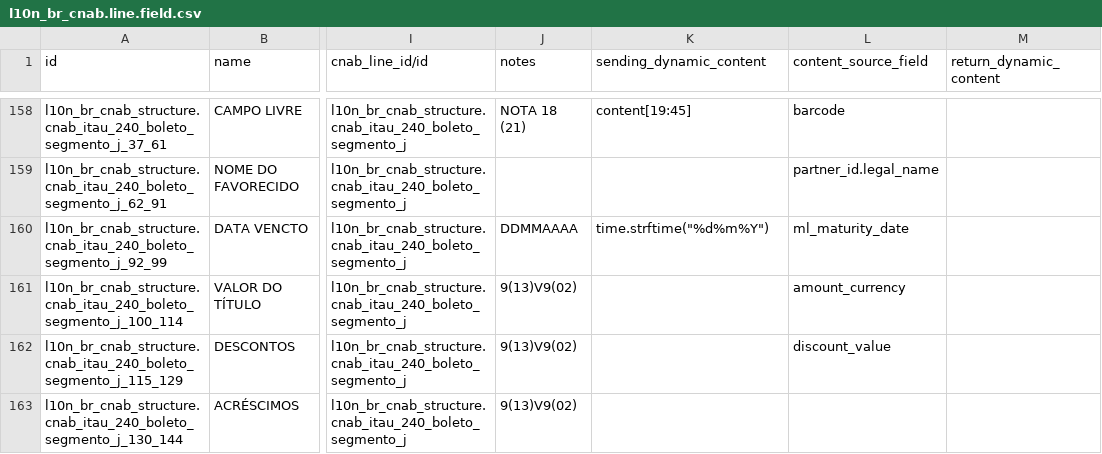
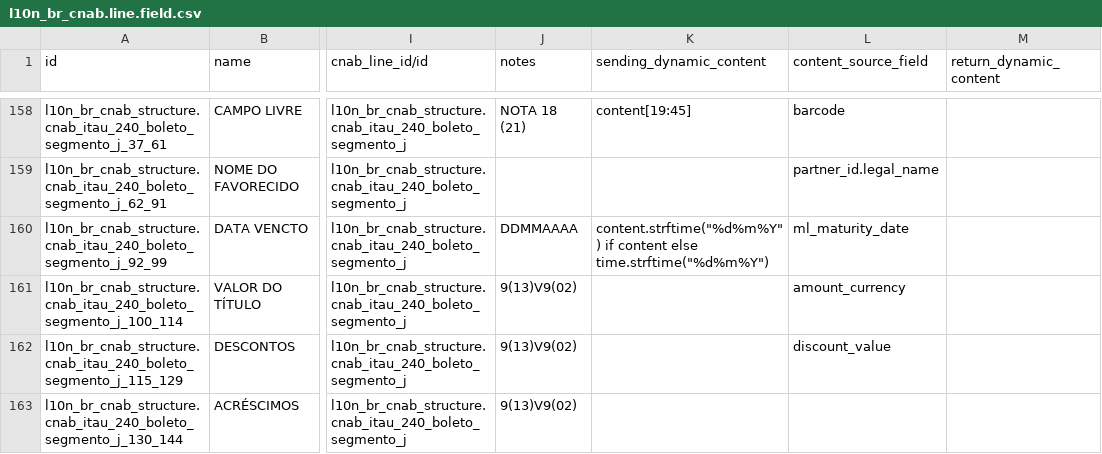
Before and after one commit to OCA/l10n-brazil, a CSV file: l10n_br_cnab_structure/data/l10n_br_cnab.line.field.csv, drawn as a sheet; only a part is shown, gaps mark what is left out; the diff covers the shown part only; the diff names each change by its address in the sheet, - before the commit and + after, or states it on an @@ line.

Commit message:
[FIX] l10n_br_cnab_structure: send the payment and due dates of the line in the CNAB 240 segments
The payment date and due date fields of the segments J (Itau, Banco do Brasil,
Santander and Sicoob), O (Itau, Banco do Brasil, Santander and Sicoob) and the
Santander OCT segment I read the date of the payment line through
content_source_field, but the expression ignored it and always sent the
current date. Use content.strftime("%d%m%Y") if content else
time.strftime("%d%m%Y").

Add tests that check the expressions use the line date and that the Itau,
Banco do Brasil, Santander and Sicoob segment J fields export the dates of the
line.

```diff
--- a/l10n_br_cnab_structure/data/l10n_br_cnab.line.field.csv
+++ b/l10n_br_cnab_structure/data/l10n_br_cnab.line.field.csv
-K160 (sending_dynamic_content): time.strftime("%d%m%Y")
+K160 (sending_dynamic_content): content.strftime("%d%m%Y") if content else time.strftime("%d%m%Y")
```
Also changed, not shown: 14 edited cells elsewhere in this file, 2 other files.
